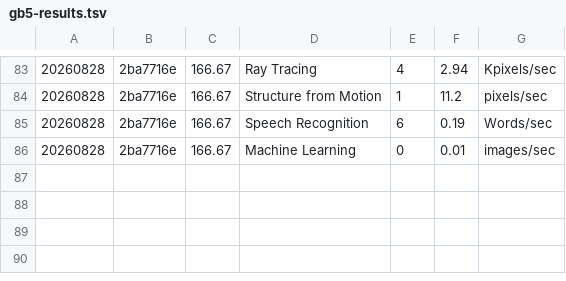
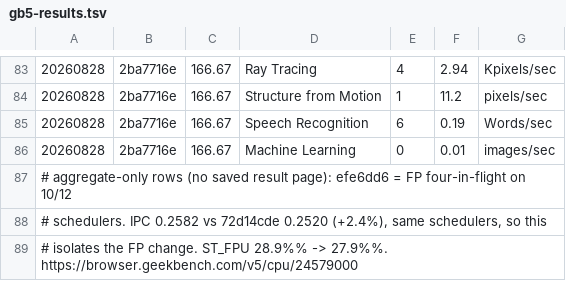
Before and after one commit to tommythorn/smolrv64, a TSV file: bench/gb5-results.tsv, drawn as a sheet; only a part is shown, gaps mark what is left out.

```diff
--- a/bench/gb5-results.tsv
+++ b/bench/gb5-results.tsv
@@ -86 +86,4 @@
 20260828	2ba7716e	166.67	Machine Learning	0	0.01	images/sec
+# aggregate-only rows (no saved result page): efe6dd6 = FP four-in-flight on 10/12
+# schedulers. IPC 0.2582 vs 72d14cde 0.2520 (+2.4%), same schedulers, so this
+# isolates the FP change. ST_FPU 28.9%% -> 27.9%%. https://browser.geekbench.com/v5/cpu/24579000
```
